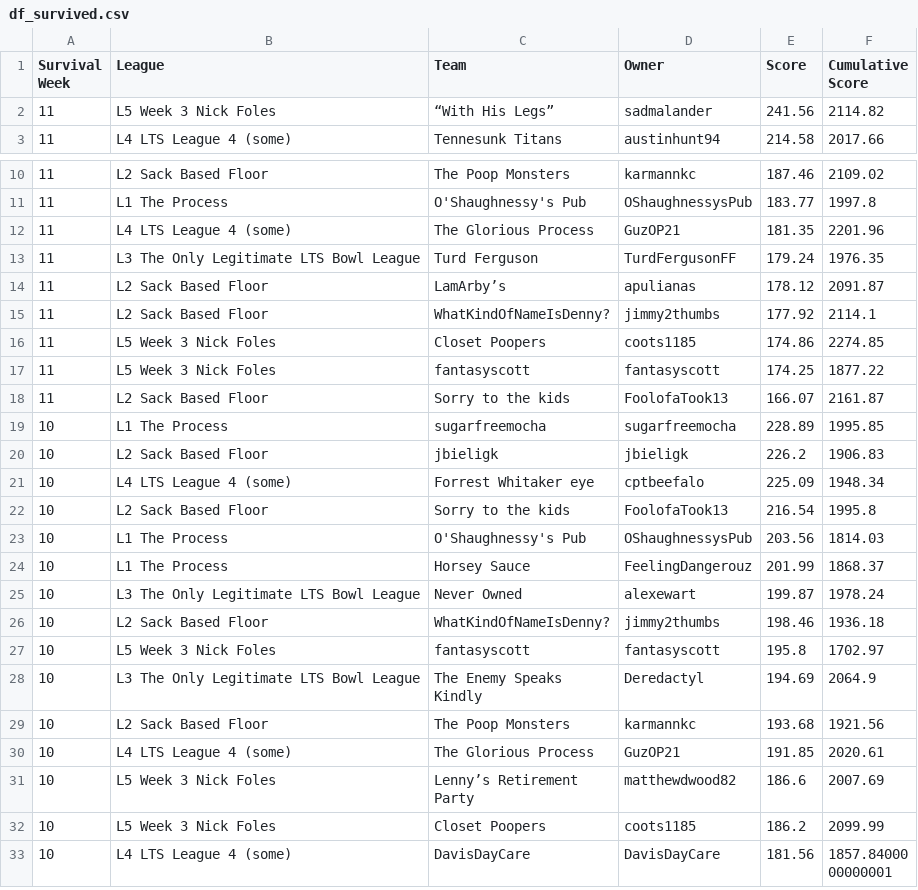
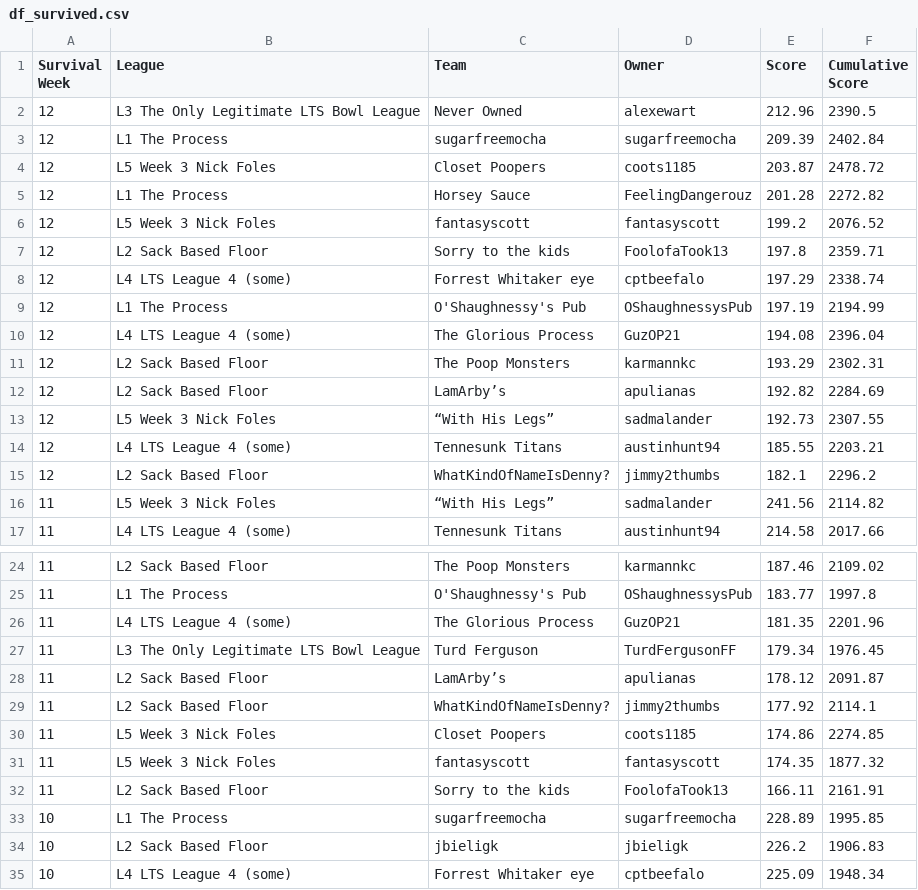
Before and after one commit to matthewdwood82/LTS-Bowl-2023, a CSV file: dat/df_survived.csv, drawn as a sheet; only a part is shown, gaps mark what is left out; the shorter side is filled out with more unchanged rows.

```diff
--- a/dat/df_survived.csv
+++ b/dat/df_survived.csv
@@ -1,2 +1,16 @@
 Survival Week,League,Team,Owner,Score,Cumulative Score
+12,L3 The Only Legitimate LTS Bowl League,Never Owned ,alexewart,212.96,2390.5
+12,L1 The Process,sugarfreemocha,sugarfreemocha,209.39,2402.84
+12,L5 Week 3 Nick Foles,Closet Poopers,coots1185,203.87,2478.72
+12,L1 The Process,Horsey Sauce,FeelingDangerouz,201.28,2272.82
+12,L5 Week 3 Nick Foles,fantasyscott,fantasyscott,199.2,2076.52
+12,L2 Sack Based Floor,Sorry to the kids,FoolofaTook13,197.8,2359.71
+12,L4 LTS League 4 (some),Forrest Whitaker eye,cptbeefalo,197.29,2338.74
+12,L1 The Process,O'Shaughnessy's Pub,OShaughnessysPub,197.19,2194.99
+12,L4 LTS League 4 (some),The Glorious Process,GuzOP21,194.08,2396.04
+12,L2 Sack Based Floor,The Poop Monsters,karmannkc,193.29,2302.31
+12,L2 Sack Based Floor,LamArby’s,apulianas,192.82,2284.69
+12,L5 Week 3 Nick Foles,“With His Legs”,sadmalander,192.73,2307.55
+12,L4 LTS League 4 (some),Tennesunk Titans,austinhunt94,185.55,2203.21
+12,L2 Sack Based Floor,WhatKindOfNameIsDenny?,jimmy2thumbs,182.1,2296.2
 11,L5 Week 3 Nick Foles,“With His Legs”,sadmalander,241.56,2114.82
@@ -12,3 +26,3 @@ Survival Week,League,Team,Owner,Score,Cumulative Score
 11,L4 LTS League 4 (some),The Glorious Process,GuzOP21,181.35,2201.96
-11,L3 The Only Legitimate LTS Bowl League,Turd Ferguson,TurdFergusonFF,179.24,1976.35
+11,L3 The Only Legitimate LTS Bowl League,Turd Ferguson,TurdFergusonFF,179.34,1976.45
 11,L2 Sack Based Floor,LamArby’s,apulianas,178.12,2091.87
@@ -16,4 +30,4 @@ Survival Week,League,Team,Owner,Score,Cumulative Score
 11,L5 Week 3 Nick Foles,Closet Poopers,coots1185,174.86,2274.85
-11,L5 Week 3 Nick Foles,fantasyscott,fantasyscott,174.25,1877.22
-11,L2 Sack Based Floor,Sorry to the kids,FoolofaTook13,166.07,2161.87
+11,L5 Week 3 Nick Foles,fantasyscott,fantasyscott,174.35,1877.32
+11,L2 Sack Based Floor,Sorry to the kids,FoolofaTook13,166.11,2161.91
 10,L1 The Process,sugarfreemocha,sugarfreemocha,228.89,1995.85
```
Also changed, not shown: dat/df_eliminated.csv, dat/df_scores.csv, 3 other files.
